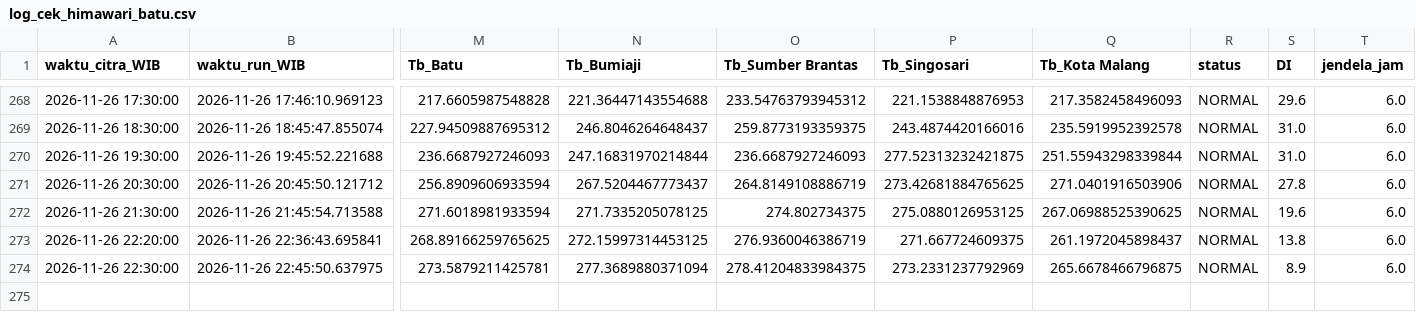
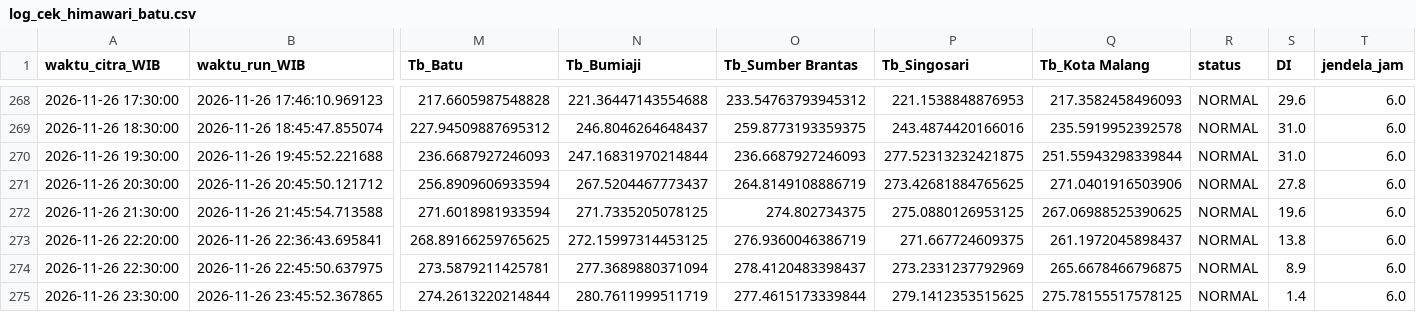
Before and after one commit to bagus2018/pantau-awan-batu, a CSV file: output/log_cek_himawari_batu.csv, drawn as a sheet; only a part is shown, gaps mark what is left out; rows hold the shown columns only; the diff names each change by its address in the sheet, - before the commit and + after, or states it on an @@ line.

```diff
--- a/output/log_cek_himawari_batu.csv
+++ b/output/log_cek_himawari_batu.csv
-O274 (Tb_Sumber Brantas): 278.41204833984375
+O274 (Tb_Sumber Brantas): 278.4120483398437
+row 275: 2026-11-26 23:30:00 | 2026-11-26 23:45:52.367865 | 274.2613220214844 | 280.7611999511719 | 277.4615173339844 | 279.1412353515625 | 275.78155517578125 | NORMAL | 1.4 | 6.0
```
Also changed, not shown: output/LATEST_banding_historis.csv, output/LATEST_deret_awan.csv, 4 other files.
